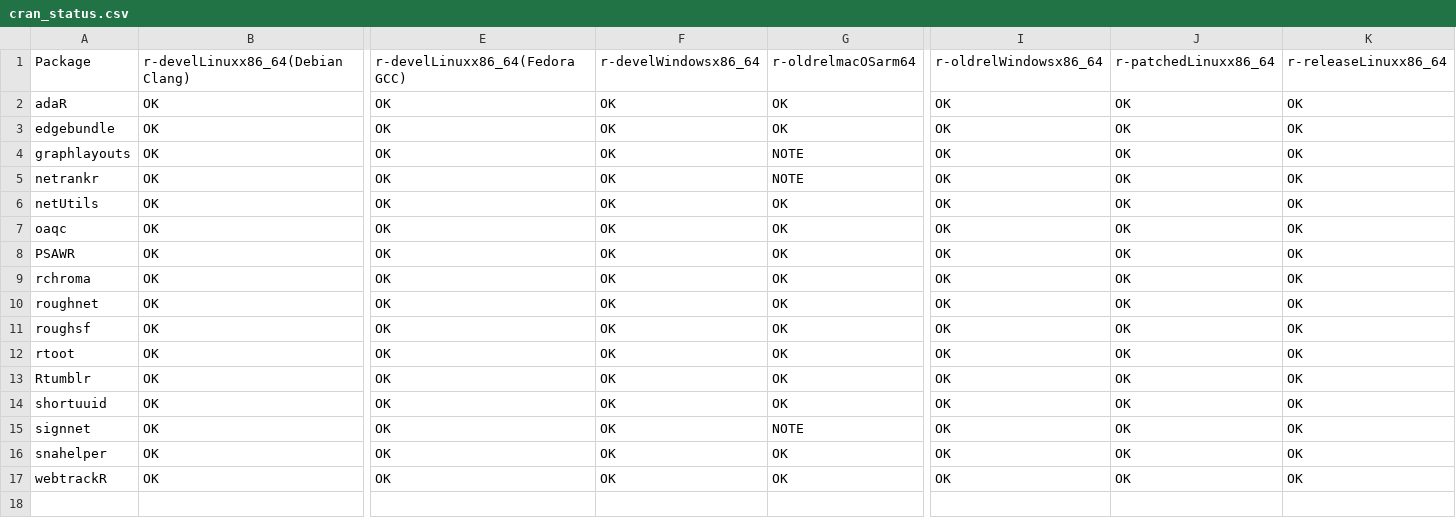
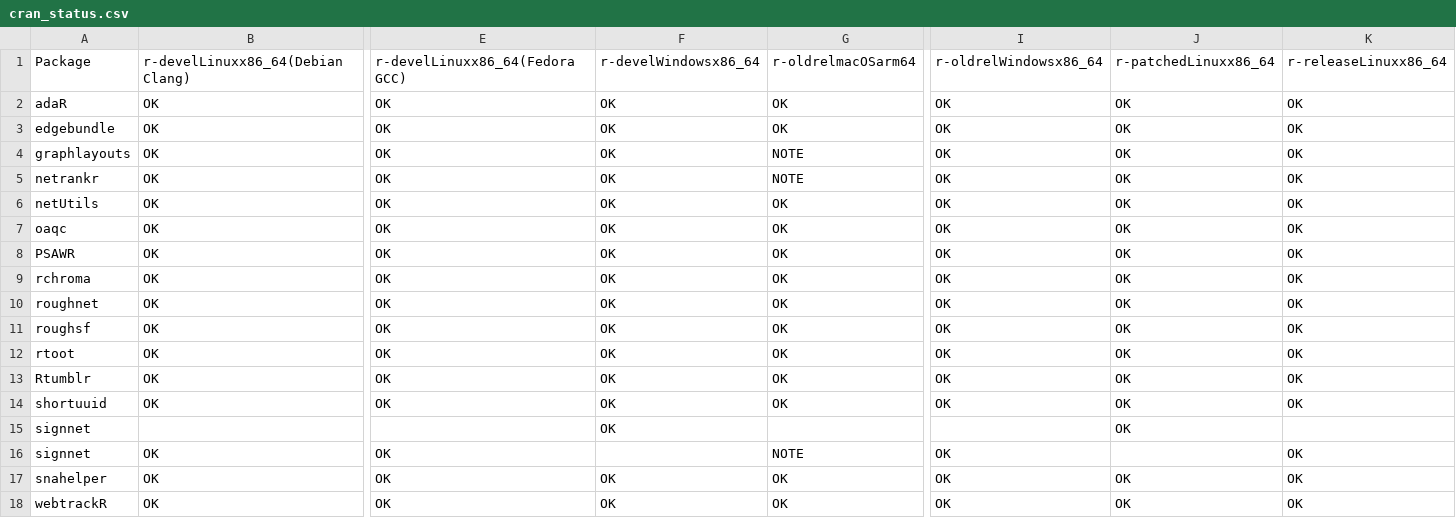
Before and after one commit to schochastics/gh-dashboard, a CSV file: cran_status.csv, drawn as a sheet; only a part is shown, gaps mark what is left out; addresses are those after the commit; rows hold the shown columns only; the diff names each change by its address in the sheet, - before the commit and + after, or states it on an @@ line.

```diff
--- a/cran_status.csv
+++ b/cran_status.csv
+row 15: signnet |  |  | OK |  |  | OK
-F16: OK
+F16: (empty)
-J16: OK
+J16: (empty)
```
Also changed, not shown: current_week.csv, last_week.csv.
